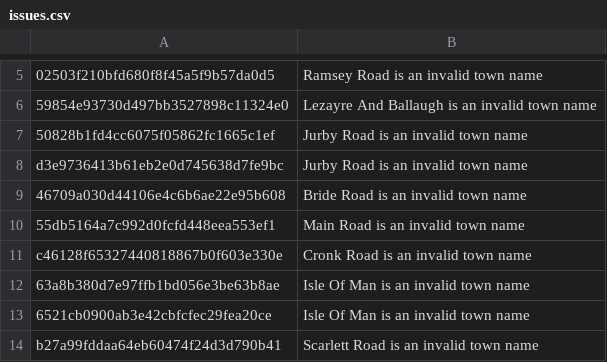
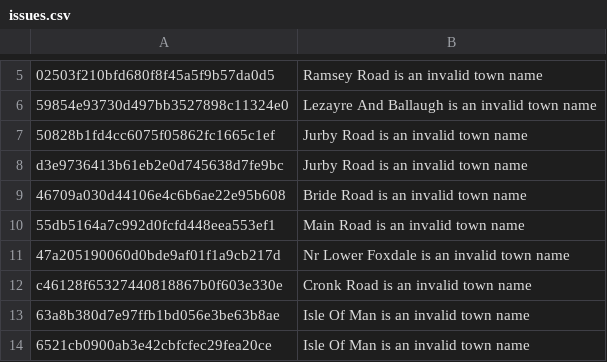
Before and after one commit to dankarran/isleofman-opendata, a CSV file: data/outputs/gov.im/land-transactions/issues.csv, drawn as a sheet; only a part is shown, gaps mark what is left out; the shorter side is filled out with more unchanged rows; the diff names each change by its address in the sheet, - before the commit and + after, or states it on an @@ line.

```diff
--- a/data/outputs/gov.im/land-transactions/issues.csv
+++ b/data/outputs/gov.im/land-transactions/issues.csv
+row 11: 47a205190060d0bde9af01f1a9cb217d | Nr Lower Foxdale is an invalid town name
```
Also changed, not shown: data/outputs/gov.im/land-transactions/issue-rows.csv, 1 other file.
